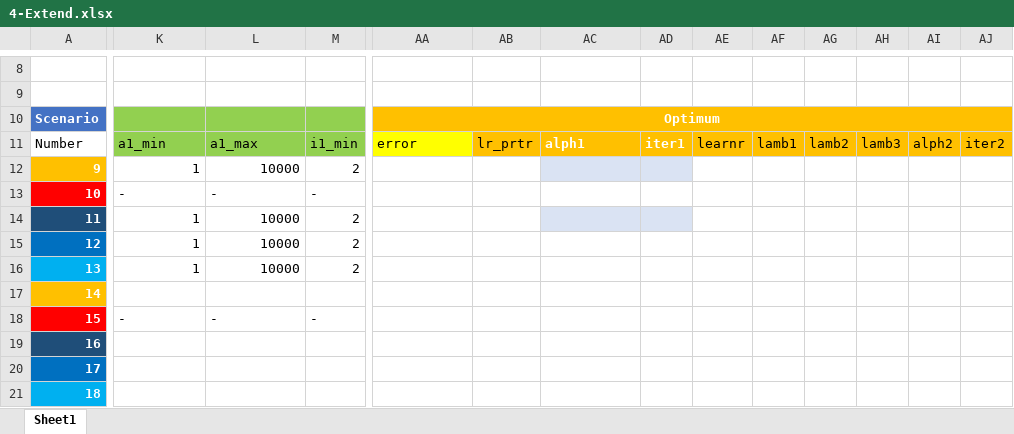
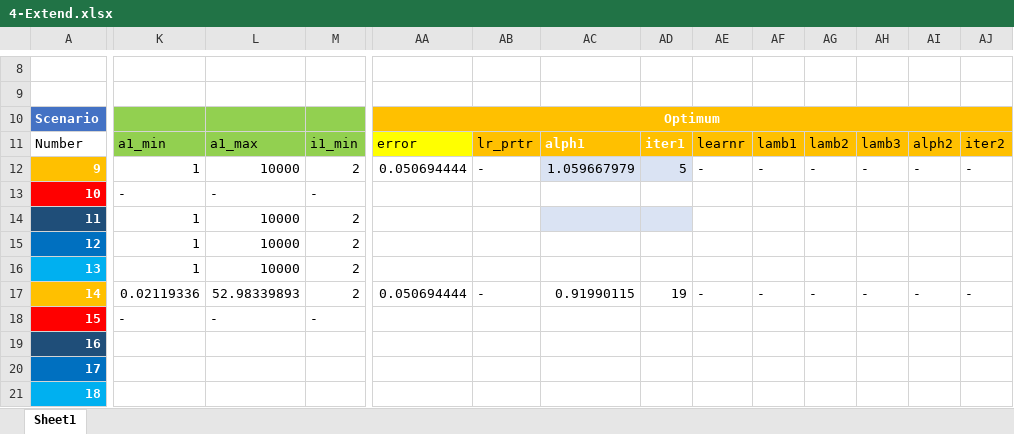
Before and after one commit to zheng-alice/Deep-Subspace-Clustering, an Excel workbook: 4-Extend.xlsx, sheet Sheet1, drawn as a sheet; only a part is shown, gaps mark what is left out; values as stored, in another font and other column widths than the file's, no borders; table styles not drawn; the diff covers the shown part only; the diff names each change by its address in the sheet, - before the commit and + after, or states it on an @@ line.

Commit message:
Process compressed data

```diff
--- a/4-Extend.xlsx (sheet Sheet1)
+++ b/4-Extend.xlsx (sheet Sheet1)
-AA12: (empty)
+AA12: 0.050694444
-AB12: (empty)
+AB12: -
-AC12: (empty)
+AC12: 1.059667979
-AD12: (empty)
+AD12: 5
-AE12: (empty)
+AE12: -
-AF12: (empty)
+AF12: -
-AG12: (empty)
+AG12: -
-AH12: (empty)
+AH12: -
-AI12: (empty)
+AI12: -
-AJ12: (empty)
+AJ12: -
-K17: (empty)
+K17: 0.02119336
-L17: (empty)
+L17: 52.98339893
-M17: (empty)
+M17: 2
-AA17: (empty)
+AA17: 0.050694444
-AB17: (empty)
+AB17: -
-AC17: (empty)
+AC17: 0.91990115
-AD17: (empty)
+AD17: 19
-AE17: (empty)
+AE17: -
-AF17: (empty)
+AF17: -
-AG17: (empty)
+AG17: -
-AH17: (empty)
+AH17: -
-AI17: (empty)
+AI17: -
-AJ17: (empty)
+AJ17: -
```
Also changed, not shown: 15 edited cells elsewhere in this sheet, 3-Optimize.xlsx, 1 other file.
